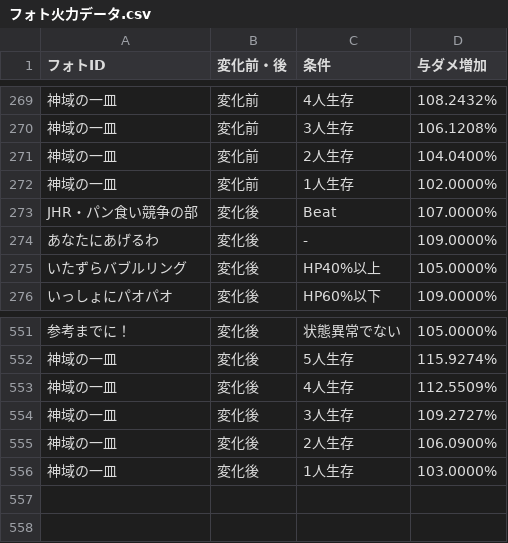
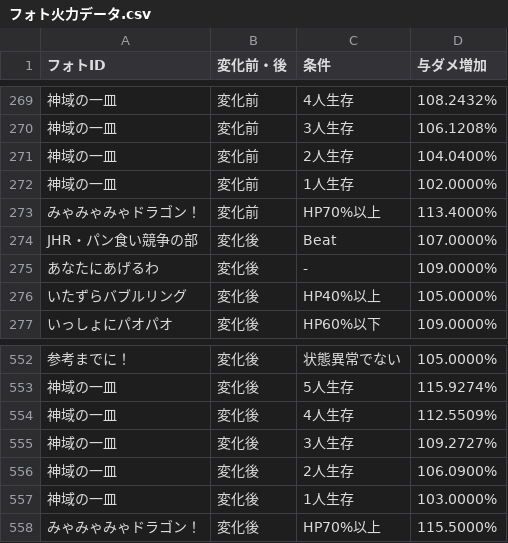
Before and after one commit to reamkf/wiki-nanodesu, a CSV file: csv/フォト火力データ.csv, drawn as a sheet; only a part is shown, gaps mark what is left out; the diff names each change by its address in the sheet, - before the commit and + after, or states it on an @@ line.

```diff
--- a/csv/フォト火力データ.csv
+++ b/csv/フォト火力データ.csv
+row 273: みゃみゃみゃドラゴン！ | 変化前 | HP70%以上 | 113.4000%
+row 558: みゃみゃみゃドラゴン！ | 変化後 | HP70%以上 | 115.5000%
```
Also changed, not shown: csv/フォトデータ.csv, csv/フレンズデータ.csv.
